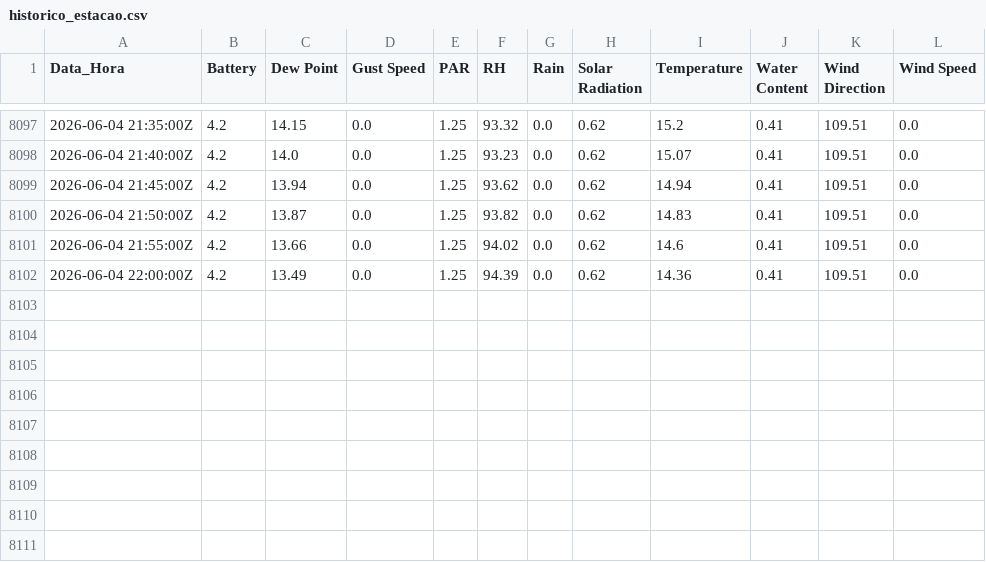
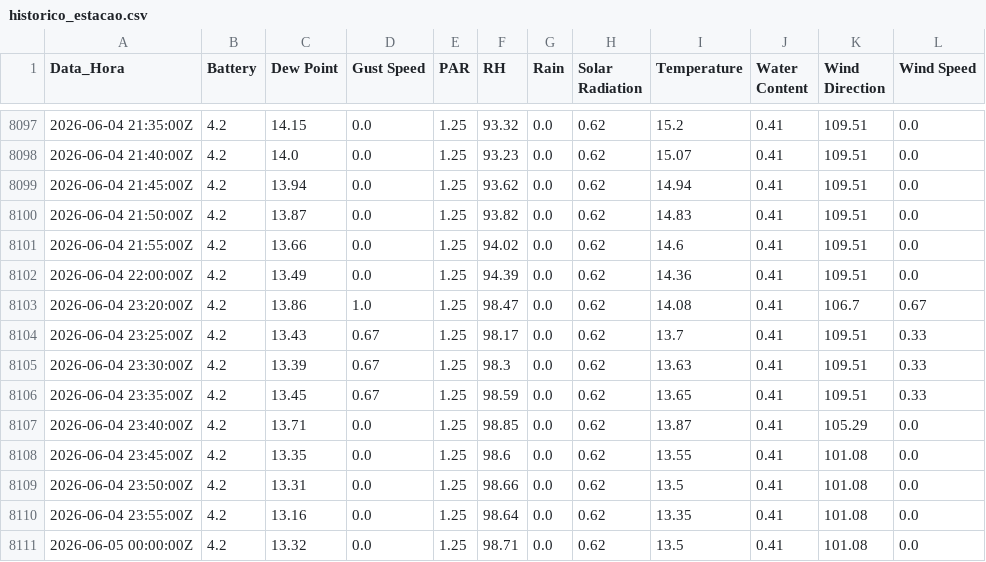
Before and after one commit to luisbahu-lang/monitoramento-licor, a CSV file: historico_estacao.csv, drawn as a sheet; only a part is shown, gaps mark what is left out.

Commit message:
Sincronização: Fri Jun  5 00:16:02 UTC 2026

```diff
--- a/historico_estacao.csv
+++ b/historico_estacao.csv
@@ -8102 +8102,10 @@
 2026-06-04 22:00:00Z;4.2;13.49;0.0;1.25;94.39;0.0;0.62;14.36;0.41;109.51;0.0
+2026-06-04 23:20:00Z;4.2;13.86;1.0;1.25;98.47;0.0;0.62;14.08;0.41;106.7;0.67
+2026-06-04 23:25:00Z;4.2;13.43;0.67;1.25;98.17;0.0;0.62;13.7;0.41;109.51;0.33
+2026-06-04 23:30:00Z;4.2;13.39;0.67;1.25;98.3;0.0;0.62;13.63;0.41;109.51;0.33
+2026-06-04 23:35:00Z;4.2;13.45;0.67;1.25;98.59;0.0;0.62;13.65;0.41;109.51;0.33
+2026-06-04 23:40:00Z;4.2;13.71;0.0;1.25;98.85;0.0;0.62;13.87;0.41;105.29;0.0
+2026-06-04 23:45:00Z;4.2;13.35;0.0;1.25;98.6;0.0;0.62;13.55;0.41;101.08;0.0
+2026-06-04 23:50:00Z;4.2;13.31;0.0;1.25;98.66;0.0;0.62;13.5;0.41;101.08;0.0
+2026-06-04 23:55:00Z;4.2;13.16;0.0;1.25;98.64;0.0;0.62;13.35;0.41;101.08;0.0
+2026-06-05 00:00:00Z;4.2;13.32;0.0;1.25;98.71;0.0;0.62;13.5;0.41;101.08;0.0
```
